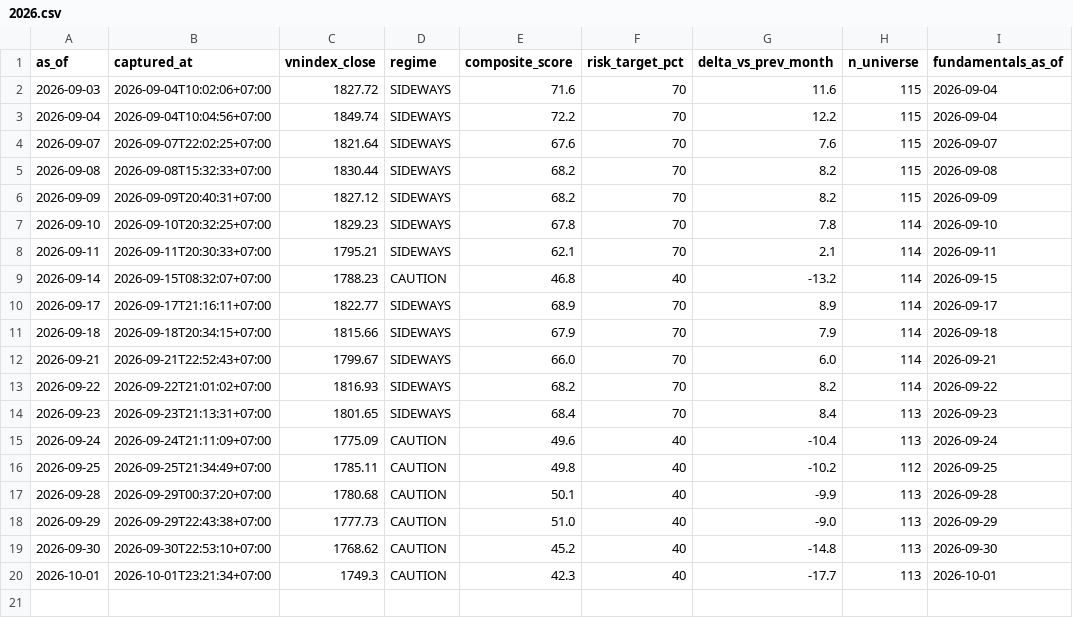
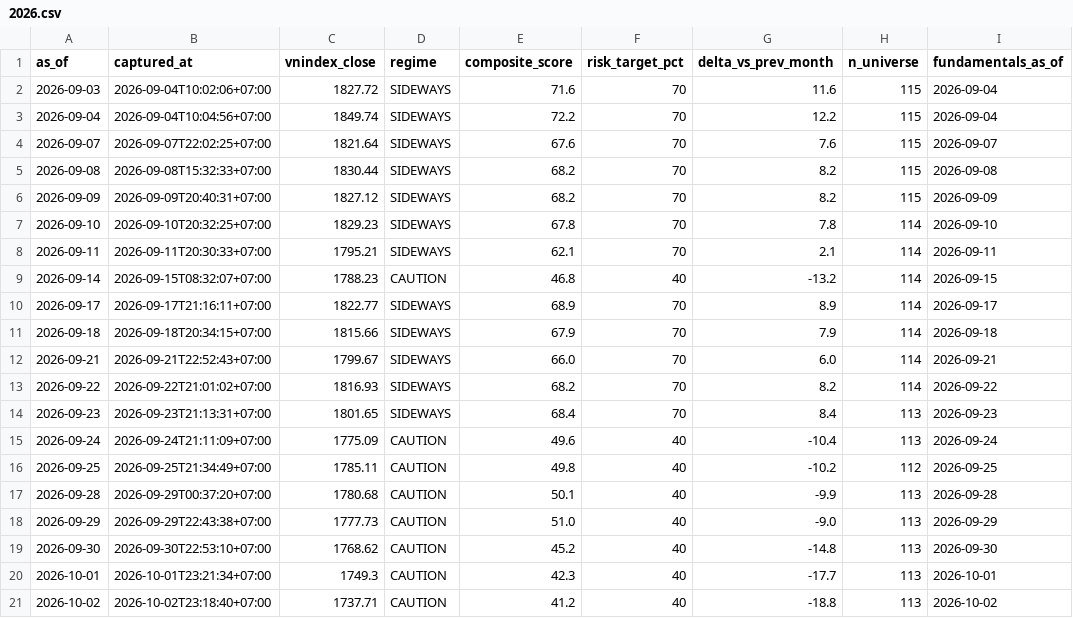
Before and after one commit to PTHAICAP/pthai-pit, a CSV file: pit/market/2026.csv, drawn as a sheet; the diff names each change by its address in the sheet, - before the commit and + after, or states it on an @@ line.

```diff
--- a/pit/market/2026.csv
+++ b/pit/market/2026.csv
+row 21: 2026-10-02 | 2026-10-02T23:18:40+07:00 | 1737.71 | CAUTION | 41.2 | 40 | -18.8 | 113 | 2026-10-02
```
Also changed, not shown: pit/MANIFEST.csv, 7 other files.
